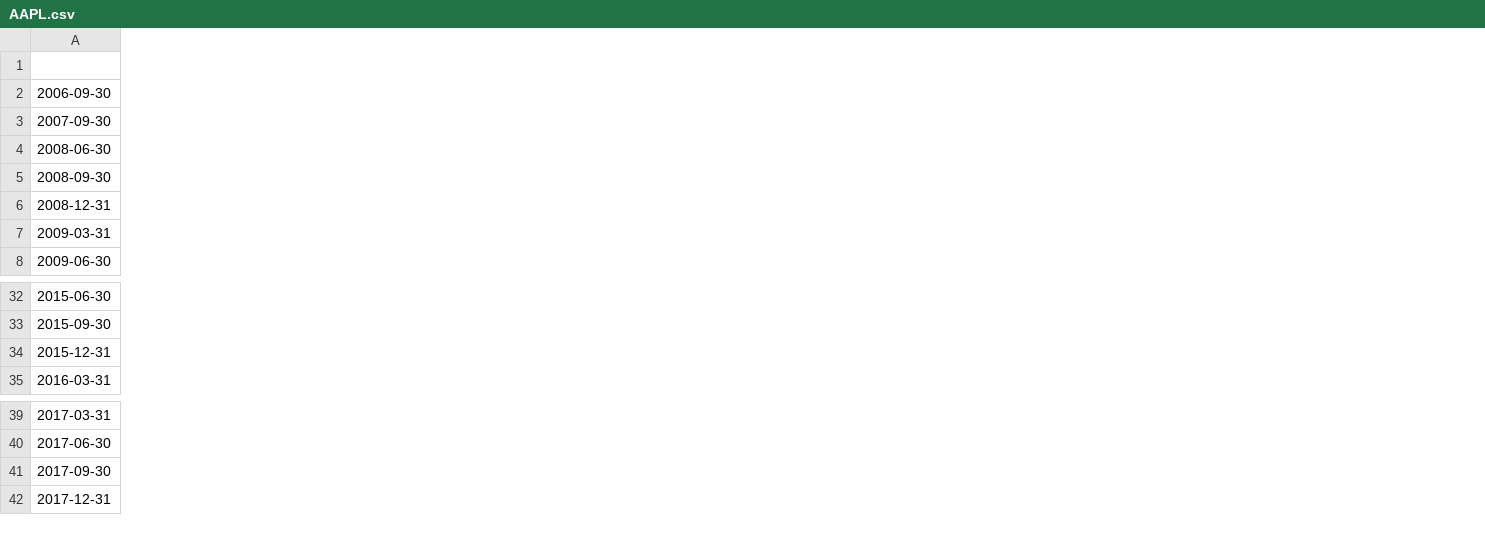
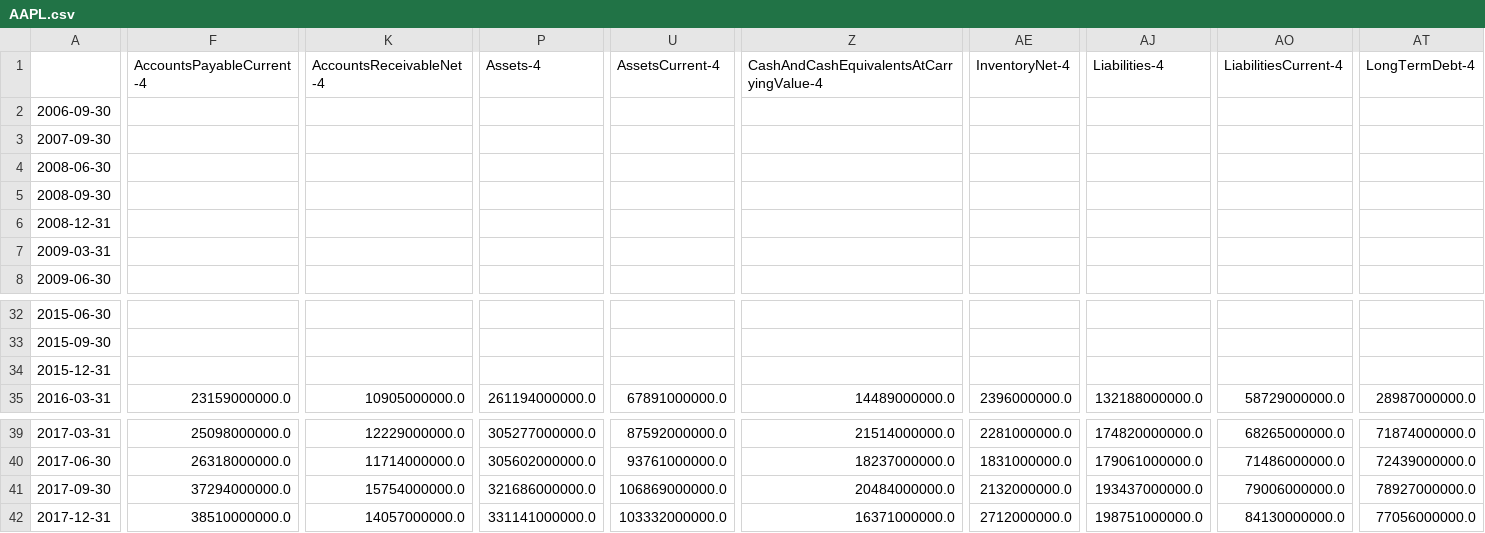
Before and after one commit to BlackdoorAI/Finance-bro, a CSV file: clean_data/static/Manufacturing, Technology and Heavy Machinery/AAPL.csv, drawn as a sheet; only a part is shown, gaps mark what is left out; removed rows and columns are numbered as before the commit, all else as after; rows hold the shown columns only; the diff covers the shown part only; the diff names each change by its address in the sheet, - before the commit and + after, or states it on an @@ line.

```diff
--- a/clean_data/static/Manufacturing, Technology and Heavy Machinery/AAPL.csv
+++ b/clean_data/static/Manufacturing, Technology and Heavy Machinery/AAPL.csv
+column F (AccountsPayableCurrent-4), row 35: 23159000000.0; rows 39-42: 25098000000.0 | 26318000000.0 | 37294000000.0 | 38510000000.0
+column K (AccountsReceivableNet-4), row 35: 10905000000.0; rows 39-42: 12229000000.0 | 11714000000.0 | 15754000000.0 | 14057000000.0
+column P (Assets-4), row 35: 261194000000.0; rows 39-42: 305277000000.0 | 305602000000.0 | 321686000000.0 | 331141000000.0
+column U (AssetsCurrent-4), row 35: 67891000000.0; rows 39-42: 87592000000.0 | 93761000000.0 | 106869000000.0 | 103332000000.0
+column Z, row 1: CashAndCashEquivalentsAtCarryingValue-4; row 35: 14489000000.0; rows 39-42: 21514000000.0 | 18237000000.0 | 20484000000.0 | 16371000000.0
+column AE (InventoryNet-4), row 35: 2396000000.0; rows 39-42: 2281000000.0 | 1831000000.0 | 2132000000.0 | 2712000000.0
+column AJ (Liabilities-4), row 35: 132188000000.0; rows 39-42: 174820000000.0 | 179061000000.0 | 193437000000.0 | 198751000000.0
+column AO (LiabilitiesCurrent-4), row 35: 58729000000.0; rows 39-42: 68265000000.0 | 71486000000.0 | 79006000000.0 | 84130000000.0
+column AT (LongTermDebt-4), row 35: 28987000000.0; rows 39-42: 71874000000.0 | 72439000000.0 | 78927000000.0 | 77056000000.0
-row 34: 2015-12-31
+row 34: 2015-12-31
```
Also changed, not shown: 3 added columns and 1 edited cell elsewhere in this file, clean_data/dynamic/Manufacturing, Technology and Heavy Machinery/AAPL.csv, clean_data/price/AAPL.csv, 7 other files.
